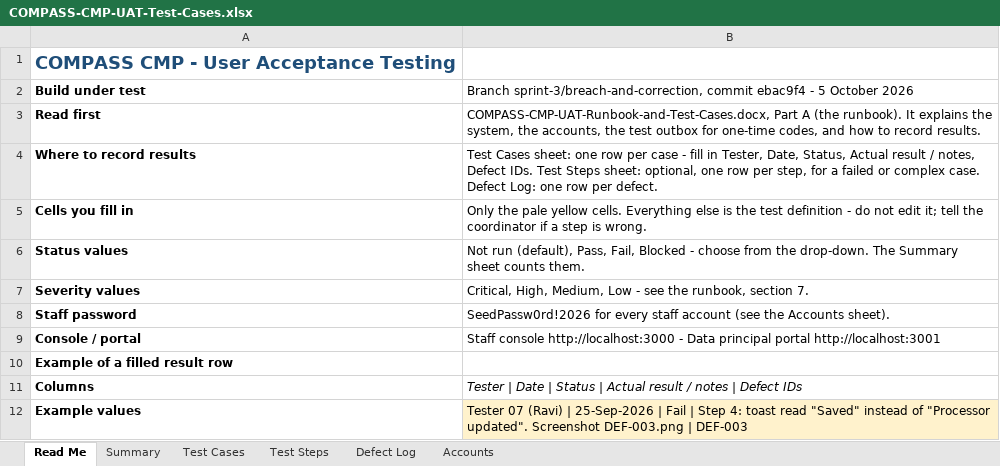
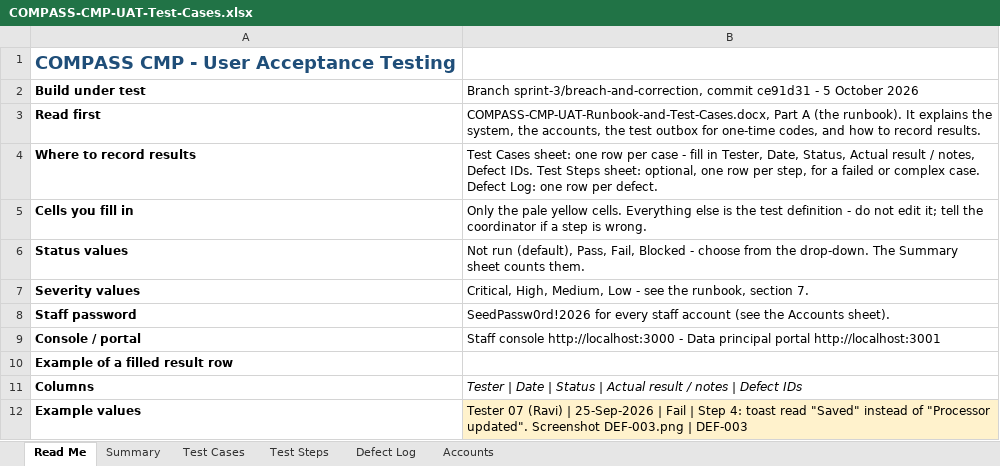
Before and after one commit to pranaldongare/COMPASS_CMP, an Excel workbook: docs/uat/COMPASS-CMP-UAT-Test-Cases.xlsx, sheet Read Me, drawn as a sheet; values as stored, in another font and other column widths than the file's, no borders; the diff names each change by its address in the sheet, - before the commit and + after, or states it on an @@ line.

```diff
--- a/docs/uat/COMPASS-CMP-UAT-Test-Cases.xlsx (sheet Read Me)
+++ b/docs/uat/COMPASS-CMP-UAT-Test-Cases.xlsx (sheet Read Me)
-B2: …sprint-3/breach-and-correction, commit ebac9f4 - 5…
+B2: …sprint-3/breach-and-correction, commit ce91d31 - 5…
```
Also changed, not shown: sheet Test Steps, sheet Test Cases, 15 other files.
